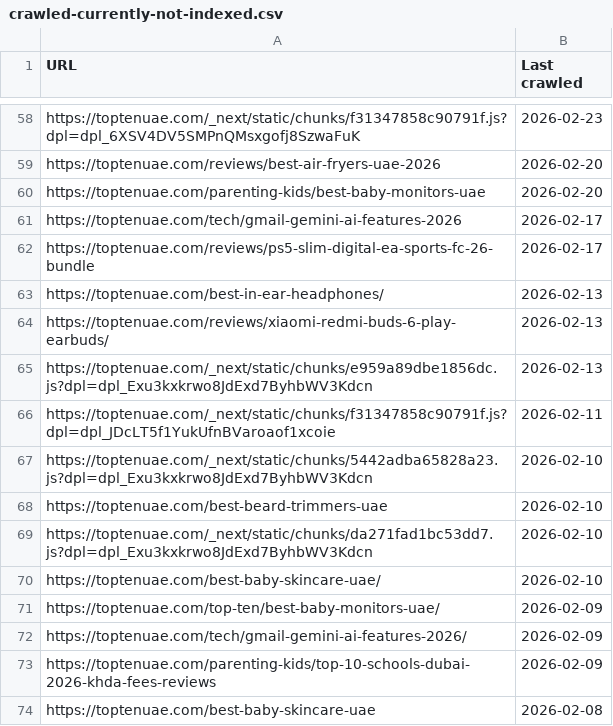
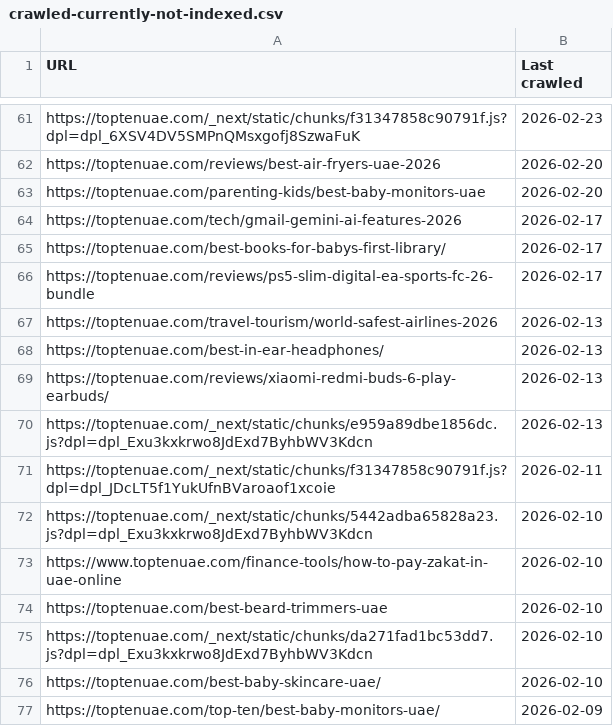
Before and after one commit to DigiTekLab-Official/toptenuae, a CSV file: SEO-AUDIT/gsc-exports/crawled-currently-not-indexed.csv, drawn as a sheet; only a part is shown, gaps mark what is left out; the shorter side is filled out with more unchanged rows; the diff covers the shown part only; the diff names each change by its address in the sheet, - before the commit and + after, or states it on an @@ line.

```diff
--- a/SEO-AUDIT/gsc-exports/crawled-currently-not-indexed.csv
+++ b/SEO-AUDIT/gsc-exports/crawled-currently-not-indexed.csv
+row 65: https://toptenuae.com/best-books-for-babys-first-library/ | 2026-02-17
+row 67: https://toptenuae.com/travel-tourism/world-safest-airlines-2026 | 2026-02-13
+row 73: https://www.toptenuae.com/finance-tools/how-to-pay-zakat-in-uae-online | 2026-02-10
```
Also changed, not shown: 9 added rows and 7 removed rows elsewhere in this file, SEO-AUDIT/gsc-exports/Soft 404.csv, SEO-AUDIT/gsc-exports/discovered-currently-not-indexed.csv, 12 other files.
